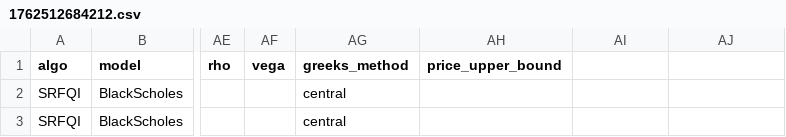
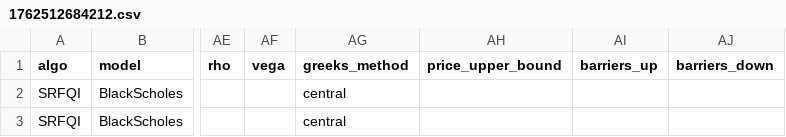
Before and after one commit to Daniel-Souza7/thesis-new-files, a CSV file: output/metrics_draft/1762512684212.csv, drawn as a sheet; only a part is shown, gaps mark what is left out; the diff names each change by its address in the sheet, - before the commit and + after, or states it on an @@ line.

```diff
--- a/output/metrics_draft/1762512684212.csv
+++ b/output/metrics_draft/1762512684212.csv
-AI1: (empty)
+AI1: barriers_up
-AJ1: (empty)
+AJ1: barriers_down
```
Also changed, not shown: output/metrics_draft/1762515698993.csv, output/metrics_draft/1762516175324.csv, 49 other files.
